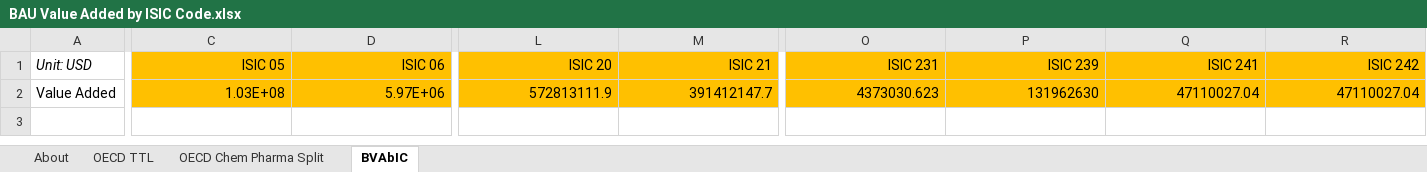
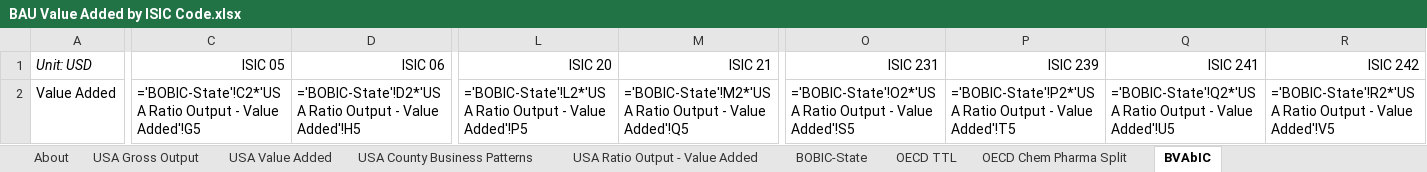
Before and after one commit to EnergyInnovation/eps-nebraska, an Excel workbook: InputData/io-model/BVAbIC/BAU Value Added by ISIC Code.xlsx, sheet BVAbIC, drawn as a sheet; only a part is shown, gaps mark what is left out; values as stored, in another font and other column widths than the file's, no borders; formulas without a stored value are shown as written; removed rows and columns are numbered as before the commit, all else as after; rows hold the shown columns only; the diff covers the shown part only; the diff names each change by its address in the sheet, - before the commit and + after, or states it on an @@ line.

```diff
--- a/InputData/io-model/BVAbIC/BAU Value Added by ISIC Code.xlsx (sheet BVAbIC)
+++ b/InputData/io-model/BVAbIC/BAU Value Added by ISIC Code.xlsx (sheet BVAbIC)
+sheet tab: USA Gross Output
+sheet tab: USA Value Added
+sheet tab: USA County Business Patterns
+sheet tab: USA Ratio Output - Value Added
+sheet tab: BOBIC-State
-C1:D1 fill: #FFC000
+C1:D1 fill: none
-L1:M1 fill: #FFC000
+L1:M1 fill: none
-O1:R1 fill: #FFC000
+O1:R1 fill: none
-row 2: Value Added | 1.03E+08 | 5.97E+06 | 572813111.9 | 391412147.7 | 4373030.623 | 131962630 | 47110027.04 | 47110027.04
+row 2: Value Added | ='BOBIC-State'!C2*'USA Ratio Output - Value Added'!G5 | ='BOBIC-State'!D2*'USA Ratio Output - Value Added'!H5 | ='BOBIC-State'!L2*'USA Ratio Output - Value Added'!P5 | ='BOBIC-State'!M2*'USA Ratio Output - Value Added'!Q5 | ='BOBIC-State'!O2*'USA Ratio Output - Value Added'!S5 | ='BOBIC-State'!P2*'USA Ratio Output - Value Added'!T5 | ='BOBIC-State'!Q2*'USA Ratio Output - Value Added'!U5 | ='BOBIC-State'!R2*'USA Ratio Output - Value Added'!V5
```
Also changed, not shown: cell formats elsewhere in this sheet, InputData/indst/BIFUbC/BAU Industrial Fuel Use before CCS.xlsx, InputData/io-model/BECbIC/BAU Employee Compensation by ISIC Code.xlsx, 26 other files.
